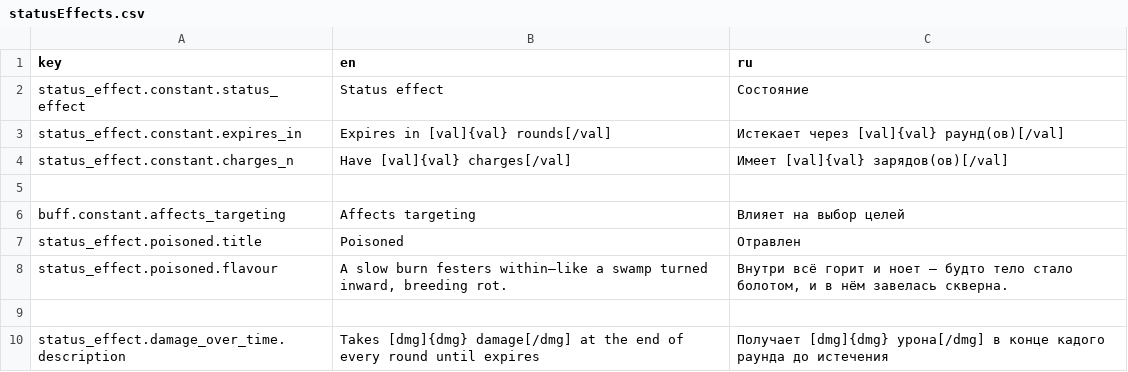
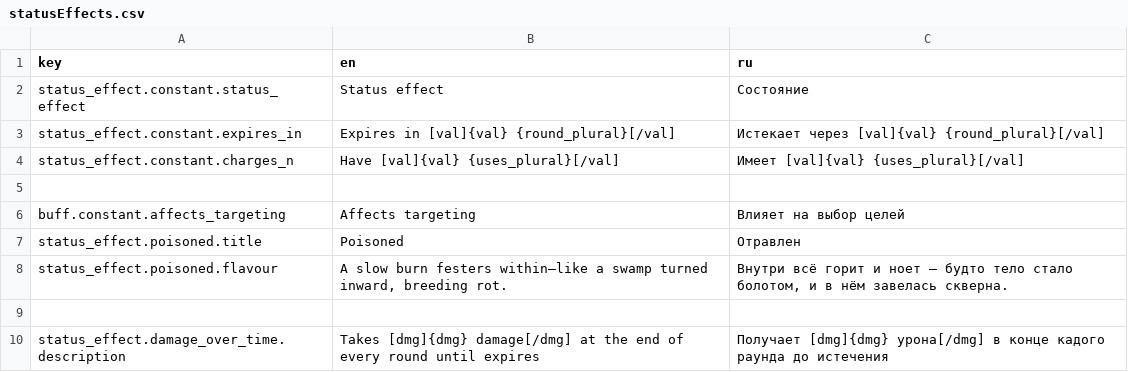
Before and after one commit to ichi404gh/crpg, a CSV file: assets/localization/statusEffects.csv, drawn as a sheet.

```diff
--- a/assets/localization/statusEffects.csv
+++ b/assets/localization/statusEffects.csv
@@ -2,4 +2,4 @@ key,en,ru
 status_effect.constant.status_effect,Status effect,Состояние
-status_effect.constant.expires_in,Expires in [val]{val} rounds[/val],Истекает через [val]{val} раунд(ов)[/val]
-status_effect.constant.charges_n,Have [val]{val} charges[/val],Имеет [val]{val} зарядов(ов)[/val]
+status_effect.constant.expires_in,Expires in [val]{val} {round_plural}[/val],Истекает через [val]{val} {round_plural}[/val]
+status_effect.constant.charges_n,Have [val]{val} {uses_plural}[/val],Имеет [val]{val} {uses_plural}[/val]
 
```
Also changed, not shown: assets/localization/actionEffects.csv, 16 other files.
